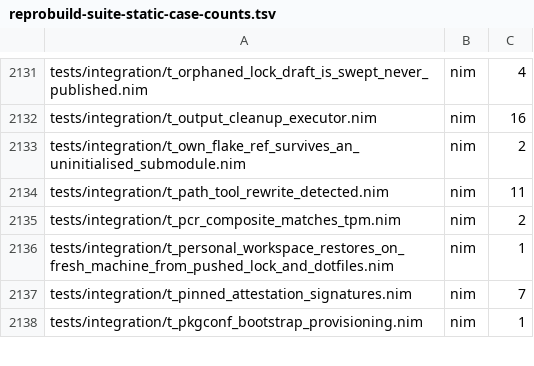
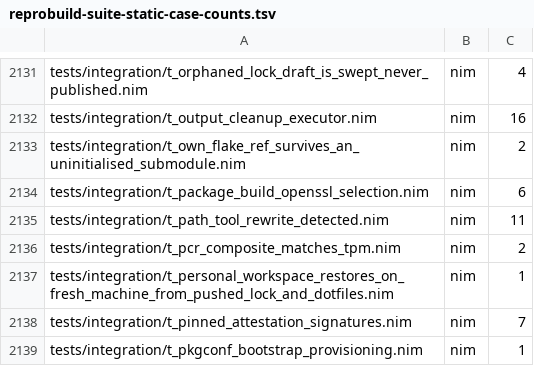
Before and after one commit to metacraft-labs/reprobuild, a TSV file: scripts/reprobuild-suite-static-case-counts.tsv, drawn as a sheet; only a part is shown, gaps mark what is left out; the diff names each change by its address in the sheet, - before the commit and + after, or states it on an @@ line.

Commit message:
test(nix): cover the package-build OpenSSL link selection
The OpenSSL -L selection that 544b2d13a0 added to scripts/build_apps.sh
had no test. The block (package-build detection, require_package_prefix and
the openssl_passl choice) moves unchanged into
scripts/lib/package_build_openssl.sh, which build_apps.sh sources, so the
test runs the same code the build runs.

t_package_build_openssl_selection sources that helper with the real bash
under `env -i` and checks: a package build with no source refuses (exit 2);
an existing OPENSSL_LIBDIR is used; a nonexistent one refuses; an openssl -L
in NIX_LDFLAGS is used and wins over OPENSSL_LIBDIR; IN_NIX_SHELL and a
non-package environment do not refuse. There are no fakes, and the
non-package cases never assert a Homebrew path, so they do not depend on
/opt/homebrew. The OPENSSL_LIBDIR case fails against the 2619c14157 block.

Tracked in reprobuild-pm issue
2026-10-23-darwin-nix-package-rpaths-and-loads-homebrew-openssl-and-zstd.md

repro_tests.nim, the static case counts and the inventory sources follow.

```diff
--- a/scripts/reprobuild-suite-static-case-counts.tsv
+++ b/scripts/reprobuild-suite-static-case-counts.tsv
+row 2134: tests/integration/t_package_build_openssl_selection.nim | nim | 6
```
Also changed, not shown: 5 other files.
